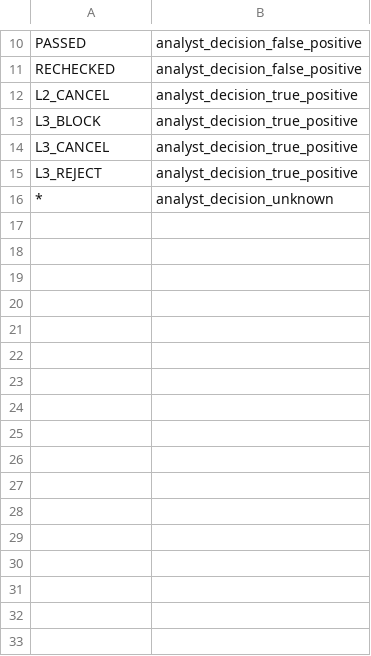
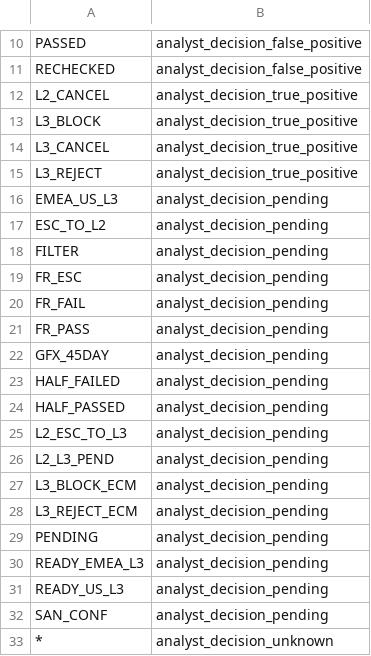
Before and after one commit to ngraczykowski/iris-root, a CSV file: modules/payments-bridge/sear-payments-bridge-svb-learning/src/main/resources/analyst-decision-mapping/analyst-decision-mapping.csv, drawn as a sheet; only a part is shown, gaps mark what is left out.

Commit message:
feat(learning): added additional analyst decision

```diff
--- a/modules/payments-bridge/sear-payments-bridge-svb-learning/src/main/resources/analyst-decision-mapping/analyst-decision-mapping.csv
+++ b/modules/payments-bridge/sear-payments-bridge-svb-learning/src/main/resources/analyst-decision-mapping/analyst-decision-mapping.csv
@@ -15,2 +15,19 @@ L3_CANCEL,analyst_decision_true_positive
 L3_REJECT,analyst_decision_true_positive
+EMEA_US_L3,analyst_decision_pending
+ESC_TO_L2,analyst_decision_pending
+FILTER,analyst_decision_pending
+FR_ESC,analyst_decision_pending
+FR_FAIL,analyst_decision_pending
+FR_PASS,analyst_decision_pending
+GFX_45DAY,analyst_decision_pending
+HALF_FAILED,analyst_decision_pending
+HALF_PASSED,analyst_decision_pending
+L2_ESC_TO_L3,analyst_decision_pending
+L2_L3_PEND,analyst_decision_pending
+L3_BLOCK_ECM,analyst_decision_pending
+L3_REJECT_ECM,analyst_decision_pending
+PENDING,analyst_decision_pending
+READY_EMEA_L3,analyst_decision_pending
+READY_US_L3,analyst_decision_pending
+SAN_CONF,analyst_decision_pending
 *,analyst_decision_unknown
```
